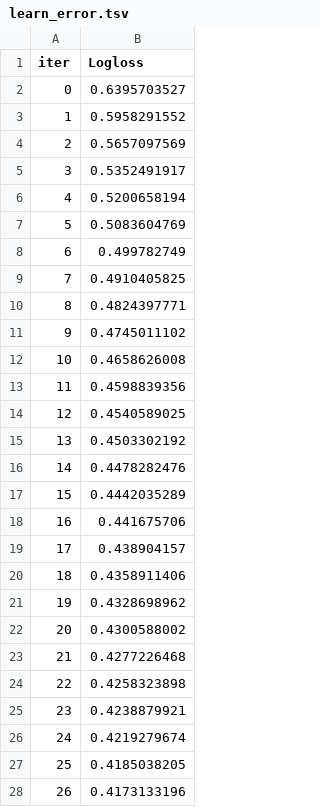
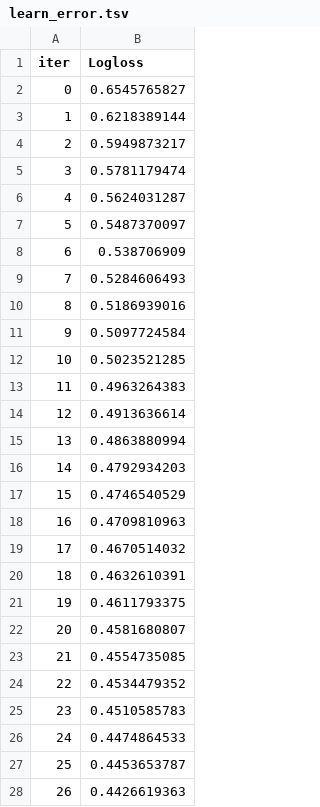
Before and after one commit to SerginhoDom/Spaceship_titanic, a TSV file: catboost_info/learn_error.tsv, drawn as a sheet; only a part is shown; the diff covers the shown part only.

```diff
--- a/catboost_info/learn_error.tsv
+++ b/catboost_info/learn_error.tsv
@@ -1,28 +1,28 @@
 iter	Logloss
-0	0.6395703527
-1	0.5958291552
-2	0.5657097569
-3	0.5352491917
-4	0.5200658194
-5	0.5083604769
-6	0.499782749
-7	0.4910405825
-8	0.4824397771
-9	0.4745011102
-10	0.4658626008
-11	0.4598839356
-12	0.4540589025
-13	0.4503302192
-14	0.4478282476
-15	0.4442035289
-16	0.441675706
-17	0.438904157
-18	0.4358911406
-19	0.4328698962
-20	0.4300588002
-21	0.4277226468
-22	0.4258323898
-23	0.4238879921
-24	0.4219279674
-25	0.4185038205
-26	0.4173133196
+0	0.6545765827
+1	0.6218389144
+2	0.5949873217
+3	0.5781179474
+4	0.5624031287
+5	0.5487370097
+6	0.538706909
+7	0.5284606493
+8	0.5186939016
+9	0.5097724584
+10	0.5023521285
+11	0.4963264383
+12	0.4913636614
+13	0.4863880994
+14	0.4792934203
+15	0.4746540529
+16	0.4709810963
+17	0.4670514032
+18	0.4632610391
+19	0.4611793375
+20	0.4581680807
+21	0.4554735085
+22	0.4534479352
+23	0.4510585783
+24	0.4474864533
+25	0.4453653787
+26	0.4426619363
```
Also changed, not shown: 123 edited cells elsewhere in this file, catboost_info/time_left.tsv, my_submission.csv, 4 other files.
